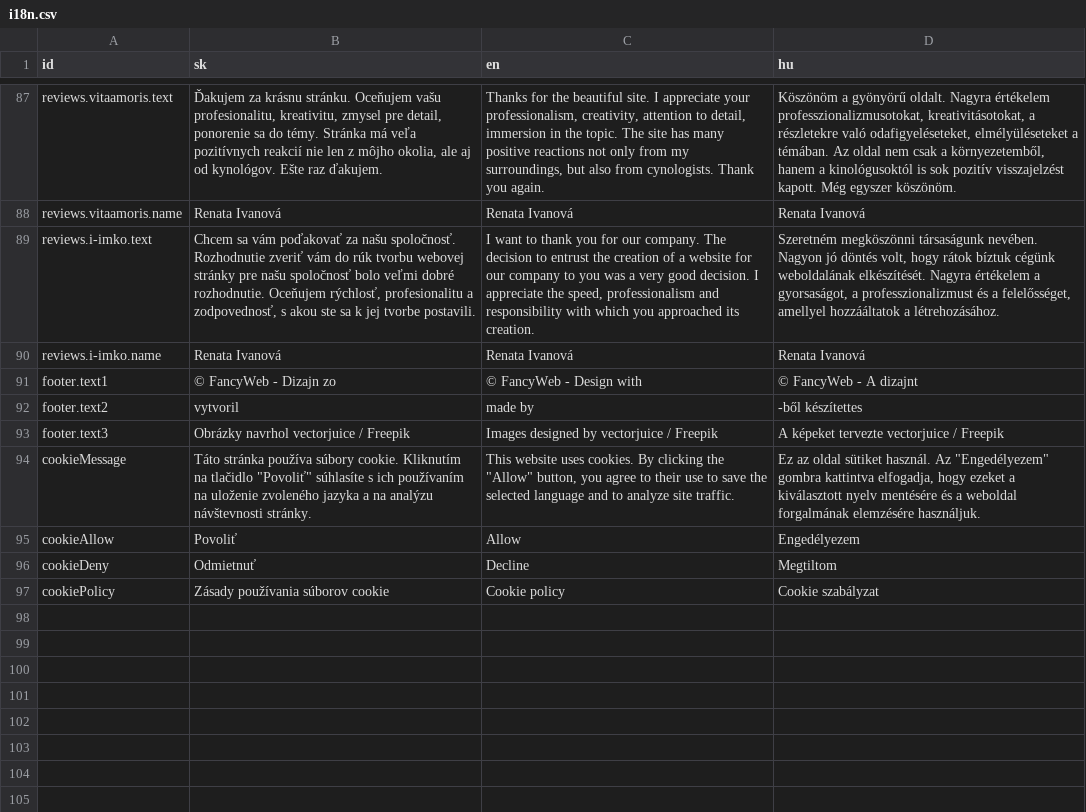
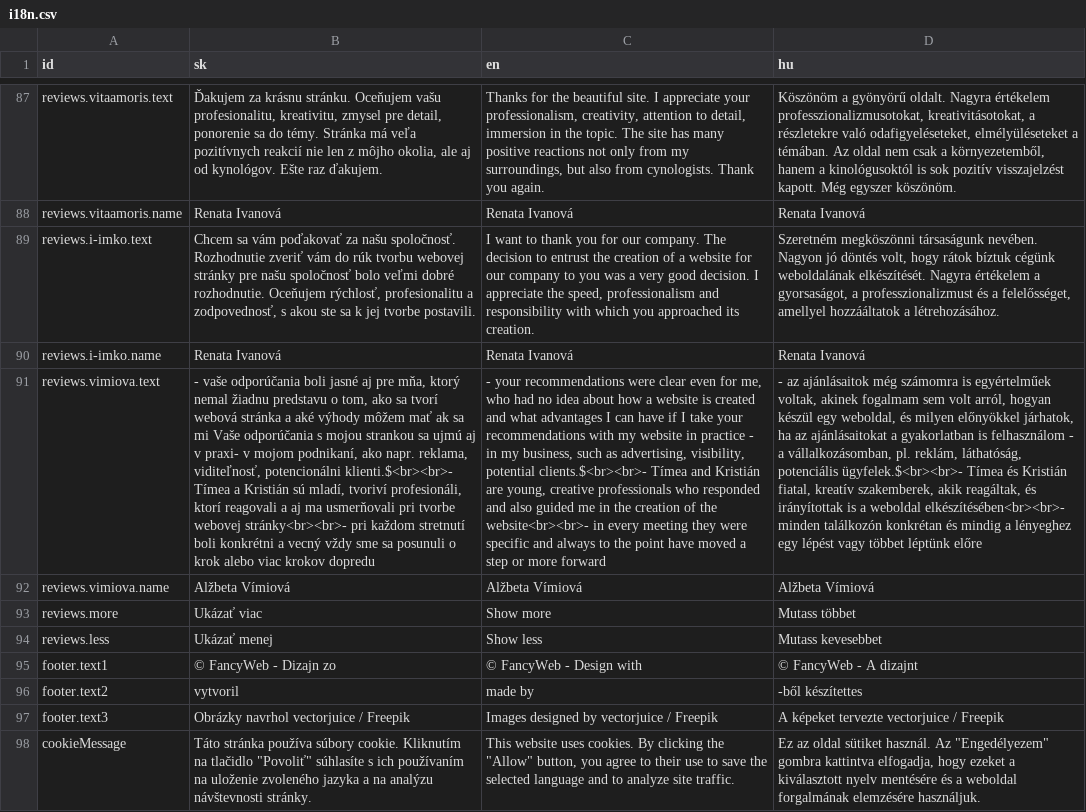
Before and after one commit to fancywebsite/fancywebsite.github.io, a CSV file: i18n/i18n.csv, drawn as a sheet; only a part is shown, gaps mark what is left out; the shorter side is filled out with more unchanged rows; the diff names each change by its address in the sheet, - before the commit and + after, or states it on an @@ line.

Commit message:
vimiova review, show more

```diff
--- a/i18n/i18n.csv
+++ b/i18n/i18n.csv
+row 91: reviews.vimiova.text | - vaše odporúčania boli jasné aj pre mňa, ktorý nemal žiadnu predstavu o tom, ako sa tvorí webová stránka a aké výhody môžem mať ak sa mi Vaše odporúčania s mojou strankou sa ujmú aj v praxi- v mojom podnikaní, ako napr. reklama, viditeľnosť, potencionálni klienti.$<br><br>- Tímea a Kristián sú mladí, tvoriví profesionáli, ktorí reagovali a aj ma usmerňovali pri tvorbe webovej stránky<br><br>- pri každom stretnutí boli konkrétni a vecný vždy sme sa posunuli o krok alebo viac krokov dopredu | - your recommendations were clear even for me, who had no idea about how a website is created and what advantages I can have if I take your recommendations with my website in practice - in my business, such as advertising, visibility, potential clients.$<br><br>- Tímea and Kristián are young, creative professionals who responded and also guided me in the creation of the website<br><br>- in every meeting they were specific and always to the point have moved a step or more forward | - az ajánlásaitok még számomra is egyértelműek voltak, akinek fogalmam sem volt arról, hogyan készül egy weboldal, és milyen előnyökkel járhatok, ha az ajánlásaitokat a gyakorlatban is felhasználom - a vállalkozásomban, pl. reklám, láthatóság, potenciális ügyfelek.$<br><br>- Tímea és Kristián fiatal, kreatív szakemberek, akik reagáltak, és irányítottak is a weboldal elkészítésében<br><br>- minden találkozón konkrétan és mindig a lényeghez egy lépést vagy többet léptünk előre
+row 92: reviews.vimiova.name | Alžbeta Vímiová | Alžbeta Vímiová | Alžbeta Vímiová
+row 93: reviews.more | Ukázať viac | Show more | Mutass többet
+row 94: reviews.less | Ukázať menej | Show less | Mutass kevesebbet
```
Also changed, not shown: 15 other files.
